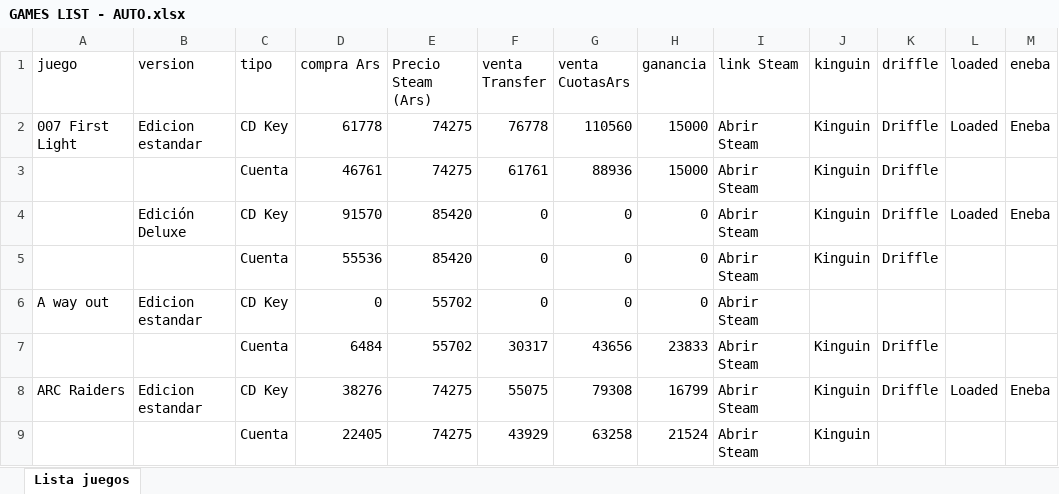
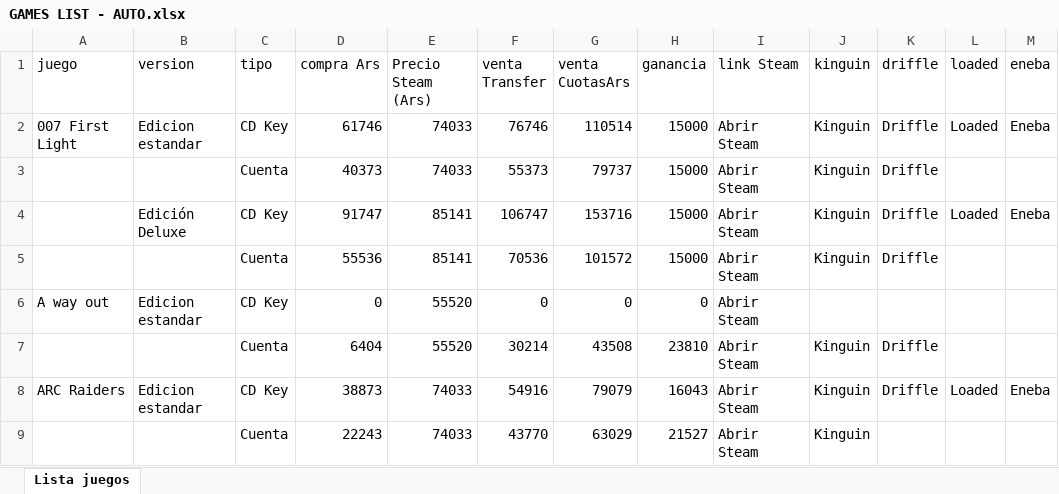
Before and after one commit to casajuegosdigitales/casajuegosdigitales.github.io, an Excel workbook: GAMES LIST - AUTO.xlsx, sheet Lista juegos, drawn as a sheet; only a part is shown; values as stored, in another font and other column widths than the file's, no borders; the diff covers the shown part only; the diff names each change by its address in the sheet, - before the commit and + after, or states it on an @@ line.

```diff
--- a/GAMES LIST - AUTO.xlsx (sheet Lista juegos)
+++ b/GAMES LIST - AUTO.xlsx (sheet Lista juegos)
-D2 (compra Ars): 61778
+D2 (compra Ars): 61746
-E2:E3 (Precio Steam (Ars)): 74275
+E2:E3 (Precio Steam (Ars)): 74033
-F2 (venta Transfer): 76778
+F2 (venta Transfer): 76746
-G2 (venta CuotasArs): 110560
+G2 (venta CuotasArs): 110514
-D3 (compra Ars): 46761
+D3 (compra Ars): 40373
-F3 (venta Transfer): 61761
+F3 (venta Transfer): 55373
-G3 (venta CuotasArs): 88936
+G3 (venta CuotasArs): 79737
-D4 (compra Ars): 91570
+D4 (compra Ars): 91747
-E4:E5 (Precio Steam (Ars)): 85420
+E4:E5 (Precio Steam (Ars)): 85141
-F4 (venta Transfer): 0
+F4 (venta Transfer): 106747
-G4 (venta CuotasArs): 0
+G4 (venta CuotasArs): 153716
-H4:H5 (ganancia): 0
+H4:H5 (ganancia): 15000
-F5 (venta Transfer): 0
+F5 (venta Transfer): 70536
-G5 (venta CuotasArs): 0
+G5 (venta CuotasArs): 101572
-E6:E7 (Precio Steam (Ars)): 55702
+E6:E7 (Precio Steam (Ars)): 55520
-D7 (compra Ars): 6484
+D7 (compra Ars): 6404
-F7 (venta Transfer): 30317
+F7 (venta Transfer): 30214
-G7 (venta CuotasArs): 43656
+G7 (venta CuotasArs): 43508
-H7 (ganancia): 23833
+H7 (ganancia): 23810
-D8 (compra Ars): 38276
+D8 (compra Ars): 38873
-E8:E9 (Precio Steam (Ars)): 74275
+E8:E9 (Precio Steam (Ars)): 74033
-F8 (venta Transfer): 55075
+F8 (venta Transfer): 54916
-G8 (venta CuotasArs): 79308
+G8 (venta CuotasArs): 79079
-H8 (ganancia): 16799
+H8 (ganancia): 16043
-D9 (compra Ars): 22405
+D9 (compra Ars): 22243
-F9 (venta Transfer): 43929
+F9 (venta Transfer): 43770
-G9 (venta CuotasArs): 63258
+G9 (venta CuotasArs): 63029
-H9 (ganancia): 21524
+H9 (ganancia): 21527
```
Also changed, not shown: 964 edited cells elsewhere in this sheet, guia-compras.xlsx, 6 other files.
